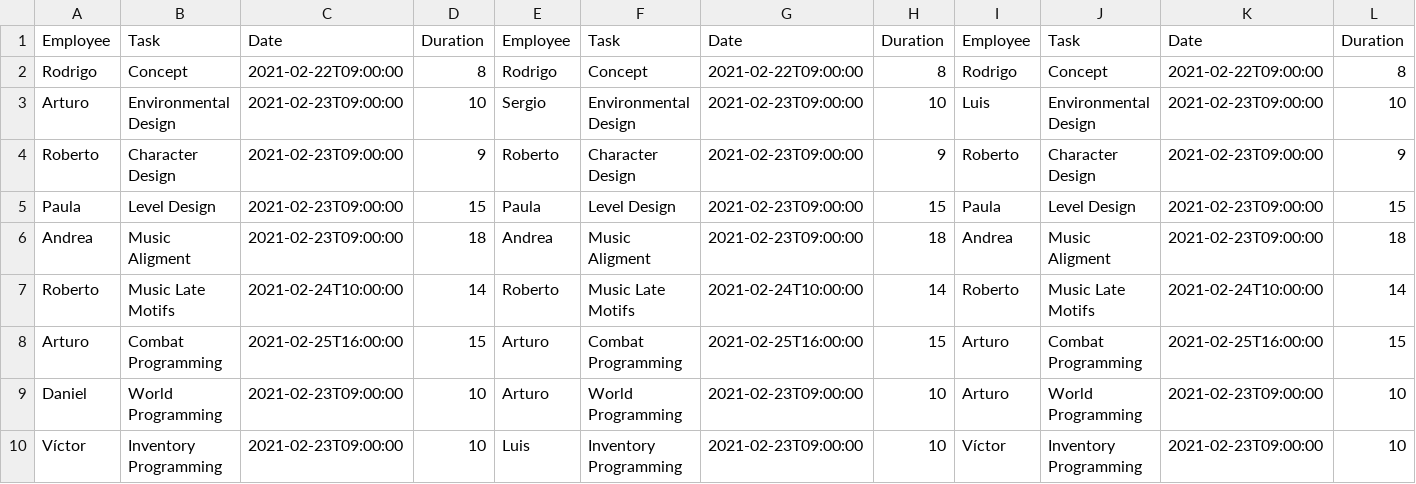
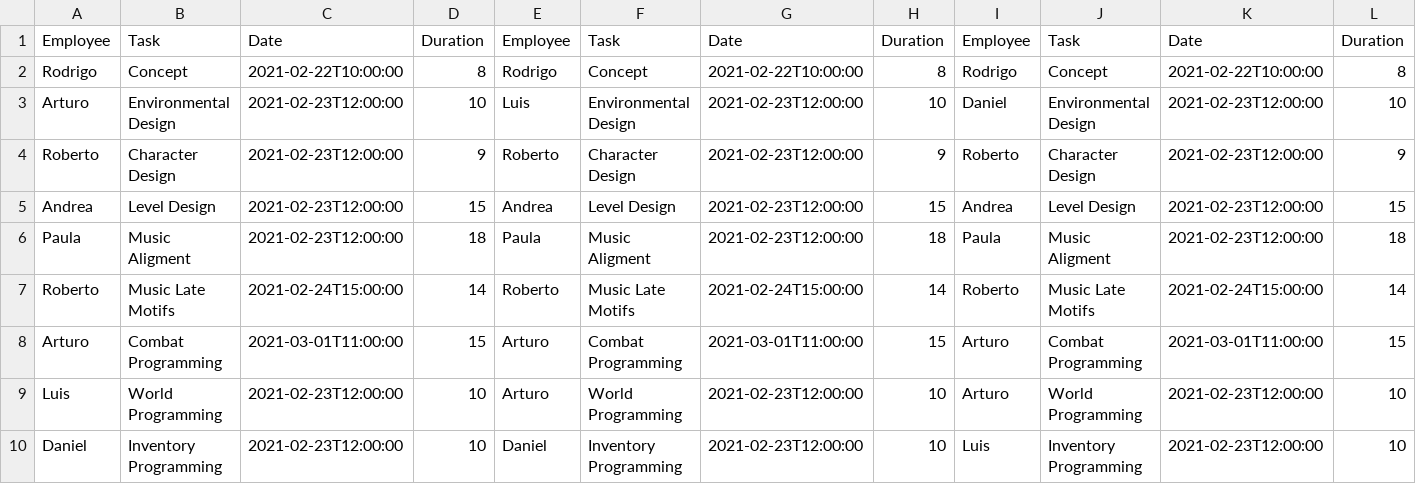
Before and after one commit to DigitalRodri/TFG, a CSV file: Concept-0/BSSolution.csv, drawn as a sheet; only a part is shown; the diff covers the shown part only.

```diff
--- a/Concept-0/BSSolution.csv
+++ b/Concept-0/BSSolution.csv
@@ -1,10 +1,10 @@
 Employee,Task,Date,Duration,Employee,Task,Date,Duration,Employee,Task,Date,Duration
-Rodrigo,Concept,2021-02-22T09:00:00,8,Rodrigo,Concept,2021-02-22T09:00:00,8,Rodrigo,Concept,2021-02-22T09:00:00,8
-Arturo,Environmental Design,2021-02-23T09:00:00,10,Sergio,Environmental Design,2021-02-23T09:00:00,10,Luis,Environmental Design,2021-02-23T09:00:00,10
-Roberto,Character Design,2021-02-23T09:00:00,9,Roberto,Character Design,2021-02-23T09:00:00,9,Roberto,Character Design,2021-02-23T09:00:00,9
-Paula,Level Design,2021-02-23T09:00:00,15,Paula,Level Design,2021-02-23T09:00:00,15,Paula,Level Design,2021-02-23T09:00:00,15
-Andrea,Music Aligment,2021-02-23T09:00:00,18,Andrea,Music Aligment,2021-02-23T09:00:00,18,Andrea,Music Aligment,2021-02-23T09:00:00,18
-Roberto,Music Late Motifs,2021-02-24T10:00:00,14,Roberto,Music Late Motifs,2021-02-24T10:00:00,14,Roberto,Music Late Motifs,2021-02-24T10:00:00,14
-Arturo,Combat Programming,2021-02-25T16:00:00,15,Arturo,Combat Programming,2021-02-25T16:00:00,15,Arturo,Combat Programming,2021-02-25T16:00:00,15
-Daniel,World Programming,2021-02-23T09:00:00,10,Arturo,World Programming,2021-02-23T09:00:00,10,Arturo,World Programming,2021-02-23T09:00:00,10
-Víctor,Inventory Programming,2021-02-23T09:00:00,10,Luis,Inventory Programming,2021-02-23T09:00:00,10,Víctor,Inventory Programming,2021-02-23T09:00:00,10
+Rodrigo,Concept,2021-02-22T10:00:00,8,Rodrigo,Concept,2021-02-22T10:00:00,8,Rodrigo,Concept,2021-02-22T10:00:00,8
+Arturo,Environmental Design,2021-02-23T12:00:00,10,Luis,Environmental Design,2021-02-23T12:00:00,10,Daniel,Environmental Design,2021-02-23T12:00:00,10
+Roberto,Character Design,2021-02-23T12:00:00,9,Roberto,Character Design,2021-02-23T12:00:00,9,Roberto,Character Design,2021-02-23T12:00:00,9
+Andrea,Level Design,2021-02-23T12:00:00,15,Andrea,Level Design,2021-02-23T12:00:00,15,Andrea,Level Design,2021-02-23T12:00:00,15
+Paula,Music Aligment,2021-02-23T12:00:00,18,Paula,Music Aligment,2021-02-23T12:00:00,18,Paula,Music Aligment,2021-02-23T12:00:00,18
+Roberto,Music Late Motifs,2021-02-24T15:00:00,14,Roberto,Music Late Motifs,2021-02-24T15:00:00,14,Roberto,Music Late Motifs,2021-02-24T15:00:00,14
+Arturo,Combat Programming,2021-03-01T11:00:00,15,Arturo,Combat Programming,2021-03-01T11:00:00,15,Arturo,Combat Programming,2021-03-01T11:00:00,15
+Luis,World Programming,2021-02-23T12:00:00,10,Arturo,World Programming,2021-02-23T12:00:00,10,Arturo,World Programming,2021-02-23T12:00:00,10
+Daniel,Inventory Programming,2021-02-23T12:00:00,10,Daniel,Inventory Programming,2021-02-23T12:00:00,10,Luis,Inventory Programming,2021-02-23T12:00:00,10
```
Also changed, not shown: 57 edited cells elsewhere in this file, Concept-0/DFSSolution.csv, 10 other files.
